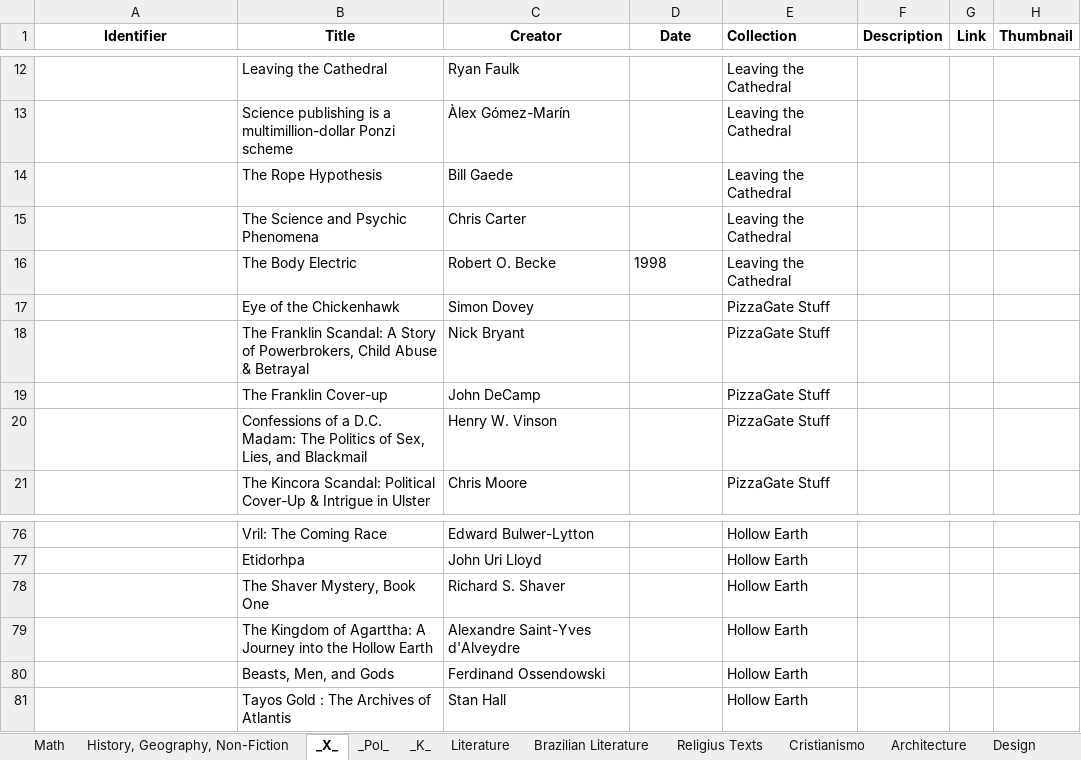
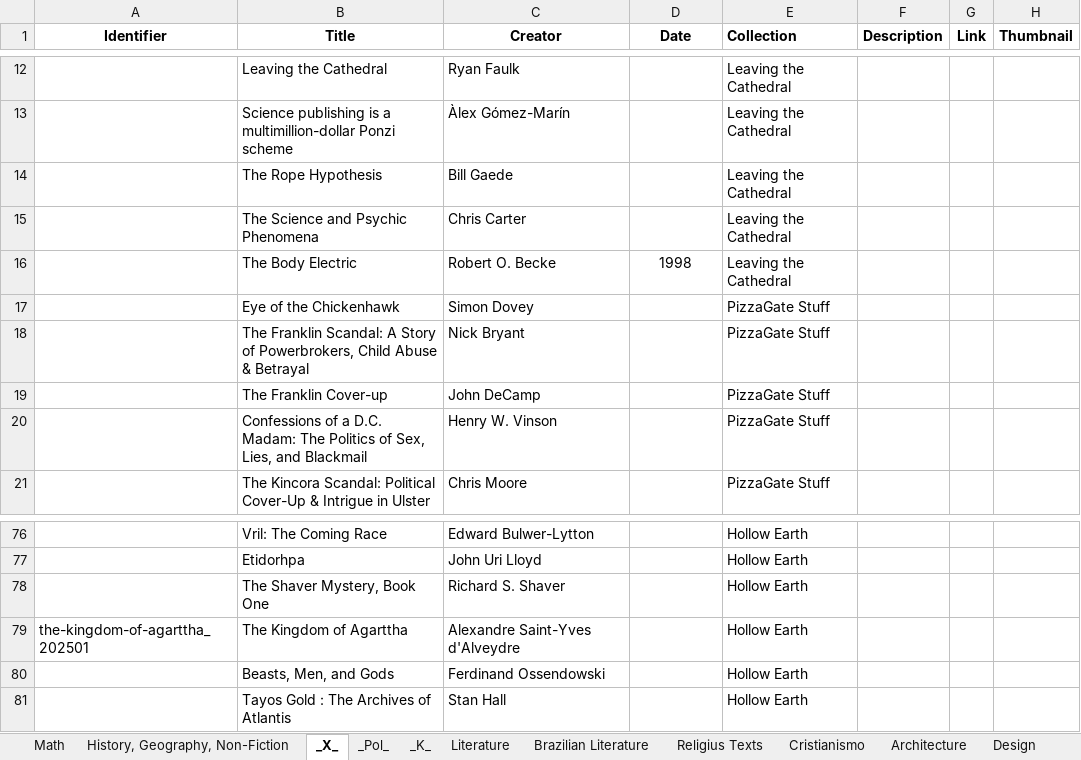
Before and after one commit to GabrielCalheiros/Biblioteca_Bases, an Excel workbook: Catalog.xlsx, sheet _X_, drawn as a sheet; only a part is shown, gaps mark what is left out; values as stored, in another font and other column widths than the file's, no borders; the diff names each change by its address in the sheet, - before the commit and + after, or states it on an @@ line.

```diff
--- a/Catalog.xlsx (sheet _X_)
+++ b/Catalog.xlsx (sheet _X_)
-D16 alignment: left
+D16 alignment: center
-A79 (Identifier): (empty)
+A79 (Identifier): the-kingdom-of-agarttha_202501
-B79 (Title): The Kingdom of Agarttha: A Journey into the Hollow Earth
+B79 (Title): The Kingdom of Agarttha
```
Also changed, not shown: 1 other file.
